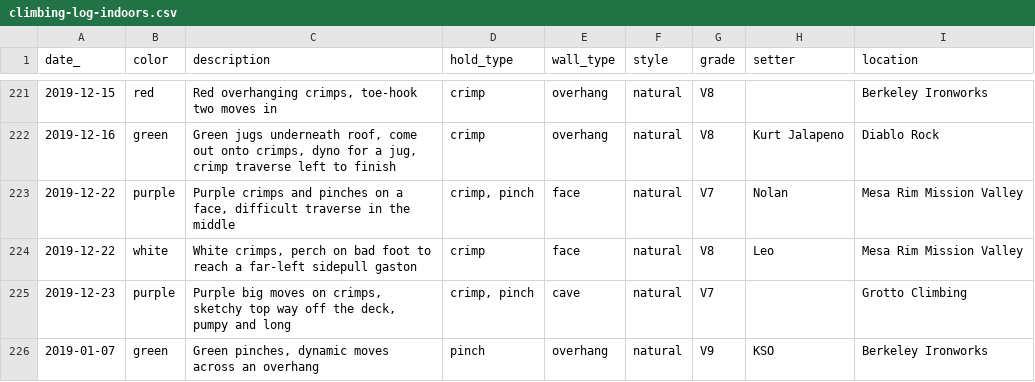
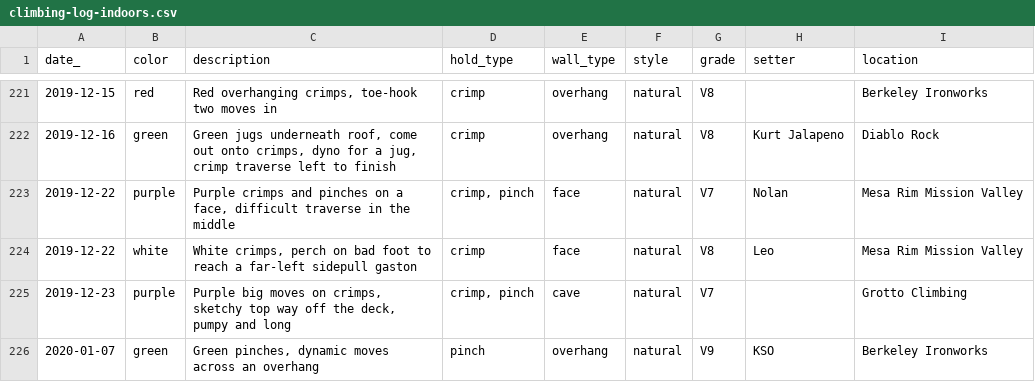
Before and after one commit to harrisonized/climblog, a CSV file: static/data/climbing-log-indoors.csv, drawn as a sheet; only a part is shown, gaps mark what is left out.

Commit message:
correcting erroneous date

```diff
--- a/static/data/climbing-log-indoors.csv
+++ b/static/data/climbing-log-indoors.csv
@@ -225,2 +225,2 @@ date_,color,description,hold_type,wall_type,style,grade,setter,location
 2019-12-23,purple,"Purple big moves on  crimps, sketchy top way off the deck, pumpy and long","crimp, pinch",cave,natural,V7,,Grotto Climbing
-2019-01-07,green,"Green pinches, dynamic moves across an overhang",pinch,overhang,natural,V9,KSO,Berkeley Ironworks
+2020-01-07,green,"Green pinches, dynamic moves across an overhang",pinch,overhang,natural,V9,KSO,Berkeley Ironworks
```
